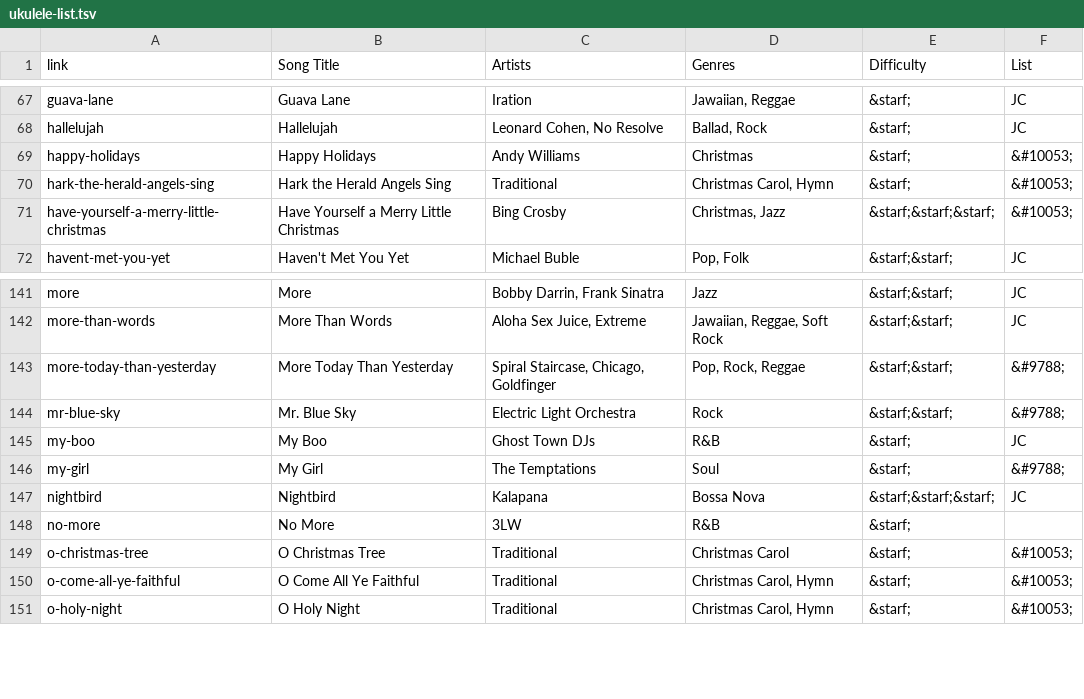
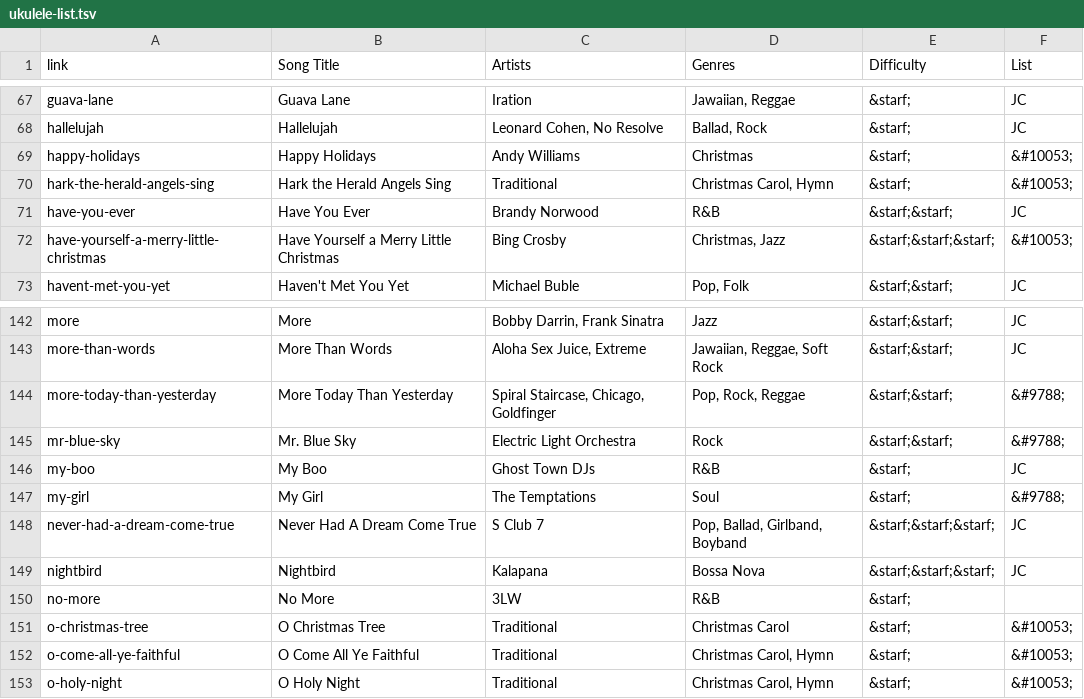
Before and after one commit to TMNTfever/TMNTfever.github.io, a TSV file: ukulele-list.tsv, drawn as a sheet; only a part is shown, gaps mark what is left out.

Commit message:
Update ukulele-list.tsv
Added songs, Have You Ever, Never Had A Dream Come True

```diff
--- a/ukulele-list.tsv
+++ b/ukulele-list.tsv
@@ -70,2 +70,3 @@ happy-holidays	Happy Holidays	Andy Williams	Christmas	&starf;	&#10053;
 hark-the-herald-angels-sing	Hark the Herald Angels Sing	Traditional	Christmas Carol, Hymn	&starf;	&#10053;
+have-you-ever	Have You Ever	Brandy Norwood	R&B	&starf;&starf;	JC
 have-yourself-a-merry-little-christmas	Have Yourself a Merry Little Christmas	Bing Crosby	Christmas, Jazz	&starf;&starf;&starf;	&#10053;
@@ -146,2 +147,3 @@ my-boo	My Boo	Ghost Town DJs	R&B	&starf;	JC
 my-girl	My Girl	The Temptations	Soul	&starf;	&#9788;
+never-had-a-dream-come-true	Never Had A Dream Come True	S Club 7	Pop, Ballad, Girlband, Boyband	&starf;&starf;&starf;	JC
 nightbird	Nightbird	Kalapana	Bossa Nova	&starf;&starf;&starf;	JC
```
